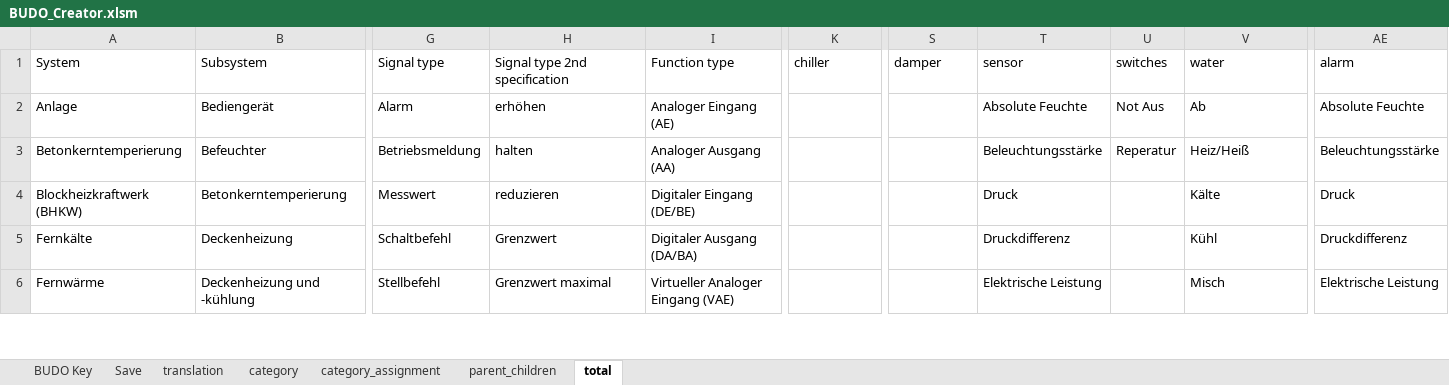
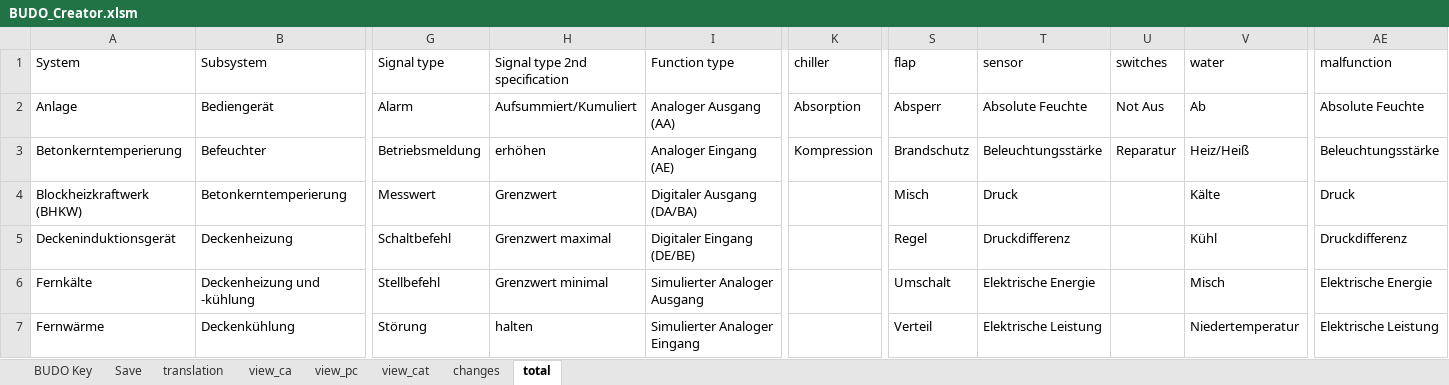
Before and after one commit to RWTH-EBC/BUDO, an Excel workbook: Excel-Table/BUDO_Creator.xlsm, sheet total, drawn as a sheet; only a part is shown, gaps mark what is left out; values as stored, in another font and other column widths than the file's, no borders; table styles not drawn; rows hold the shown columns only; the diff covers the shown part only; the diff names each change by its address in the sheet, - before the commit and + after, or states it on an @@ line.

```diff
--- a/Excel-Table/BUDO_Creator.xlsm (sheet total)
+++ b/Excel-Table/BUDO_Creator.xlsm (sheet total)
-sheet tab: category
@@ sheet tab hidden: category_assignment @@
@@ sheet tab hidden: parent_children @@
+sheet tab: view_ca
+sheet tab: view_pc
+sheet tab: view_cat
+sheet tab: changes
-S1: damper
+S1: flap
-AE1: alarm
+AE1: malfunction
-H2 (Signal type 2nd specification): erhöhen
+H2 (Signal type 2nd specification): Aufsummiert/Kumuliert
-I2 (Function type): Analoger Eingang (AE)
+I2 (Function type): Analoger Ausgang (AA)
-K2 (chiller): (empty)
+K2 (chiller): Absorption
-S2 (flap): (empty)
+S2 (flap): Absperr
-H3 (Signal type 2nd specification): halten
+H3 (Signal type 2nd specification): erhöhen
-I3 (Function type): Analoger Ausgang (AA)
+I3 (Function type): Analoger Eingang (AE)
-K3 (chiller): (empty)
+K3 (chiller): Kompression
-S3 (flap): (empty)
+S3 (flap): Brandschutz
-U3 (switches): Reperatur
+U3 (switches): Reparatur
-H4 (Signal type 2nd specification): reduzieren
+H4 (Signal type 2nd specification): Grenzwert
-I4 (Function type): Digitaler Eingang (DE/BE)
+I4 (Function type): Digitaler Ausgang (DA/BA)
-S4 (flap): (empty)
+S4 (flap): Misch
-A5 (System): Fernkälte
+A5 (System): Deckeninduktionsgerät
-H5 (Signal type 2nd specification): Grenzwert
+H5 (Signal type 2nd specification): Grenzwert maximal
-I5 (Function type): Digitaler Ausgang (DA/BA)
+I5 (Function type): Digitaler Eingang (DE/BE)
-S5 (flap): (empty)
+S5 (flap): Regel
-A6 (System): Fernwärme
+A6 (System): Fernkälte
-H6 (Signal type 2nd specification): Grenzwert maximal
+H6 (Signal type 2nd specification): Grenzwert minimal
-I6 (Function type): Virtueller Analoger Eingang (VAE)
+I6 (Function type): Simulierter Analoger Ausgang
-S6 (flap): (empty)
+S6 (flap): Umschalt
-T6 (sensor): Elektrische Leistung
+T6 (sensor): Elektrische Energie
-AE6 (malfunction): Elektrische Leistung
+AE6 (malfunction): Elektrische Energie
+row 7: Fernwärme | Deckenkühlung | Störung | halten | Simulierter Analoger Eingang |  | Verteil | Elektrische Leistung |  | Niedertemperatur | Elektrische Leistung
```
Also changed, not shown: 5 added rows, 6 removed rows and 124 edited cells elsewhere in this sheet, sheet translation, sheet BUDO Key, sheet Save, formulas that keep their value, charts or pictures, Excel-Table/BUDO_Creator_Master.xlsm.
